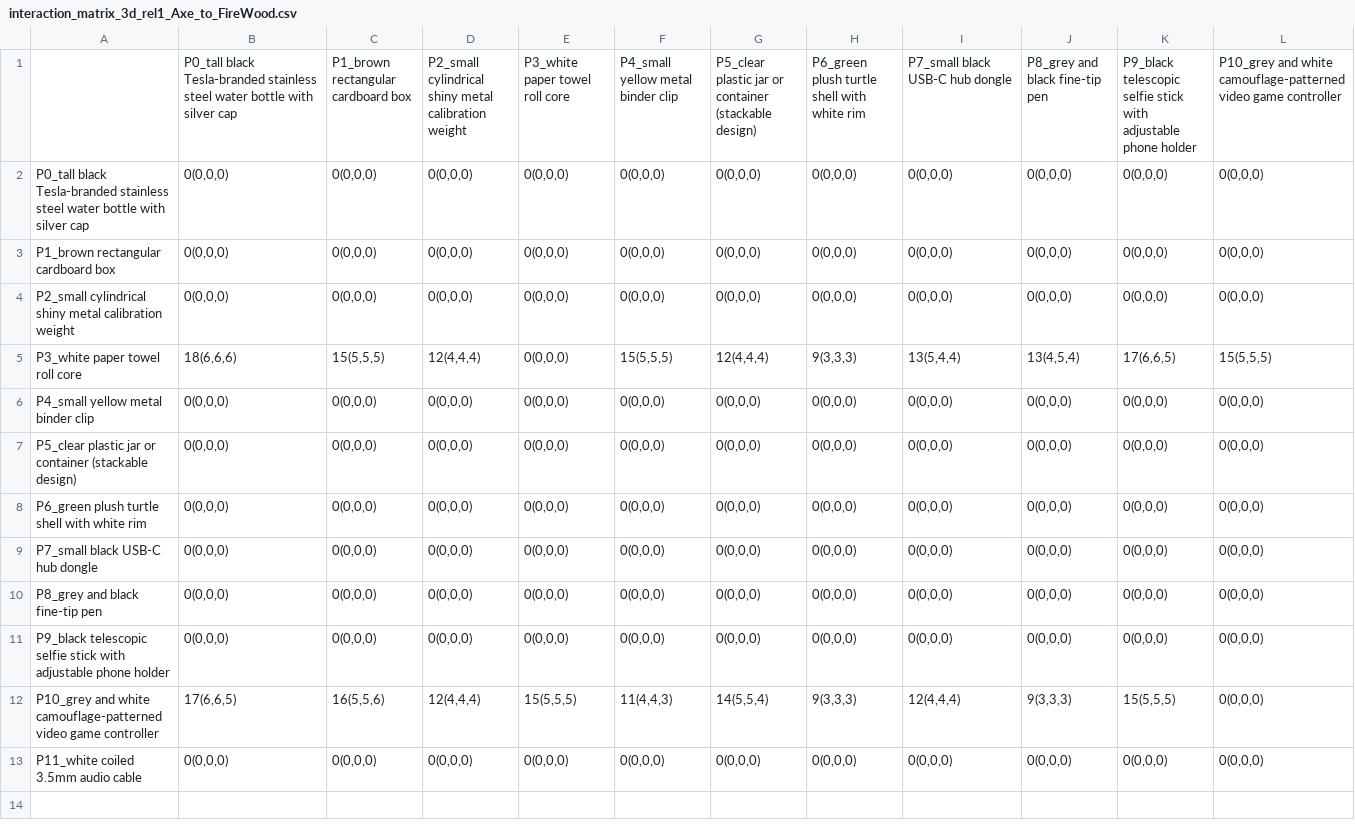
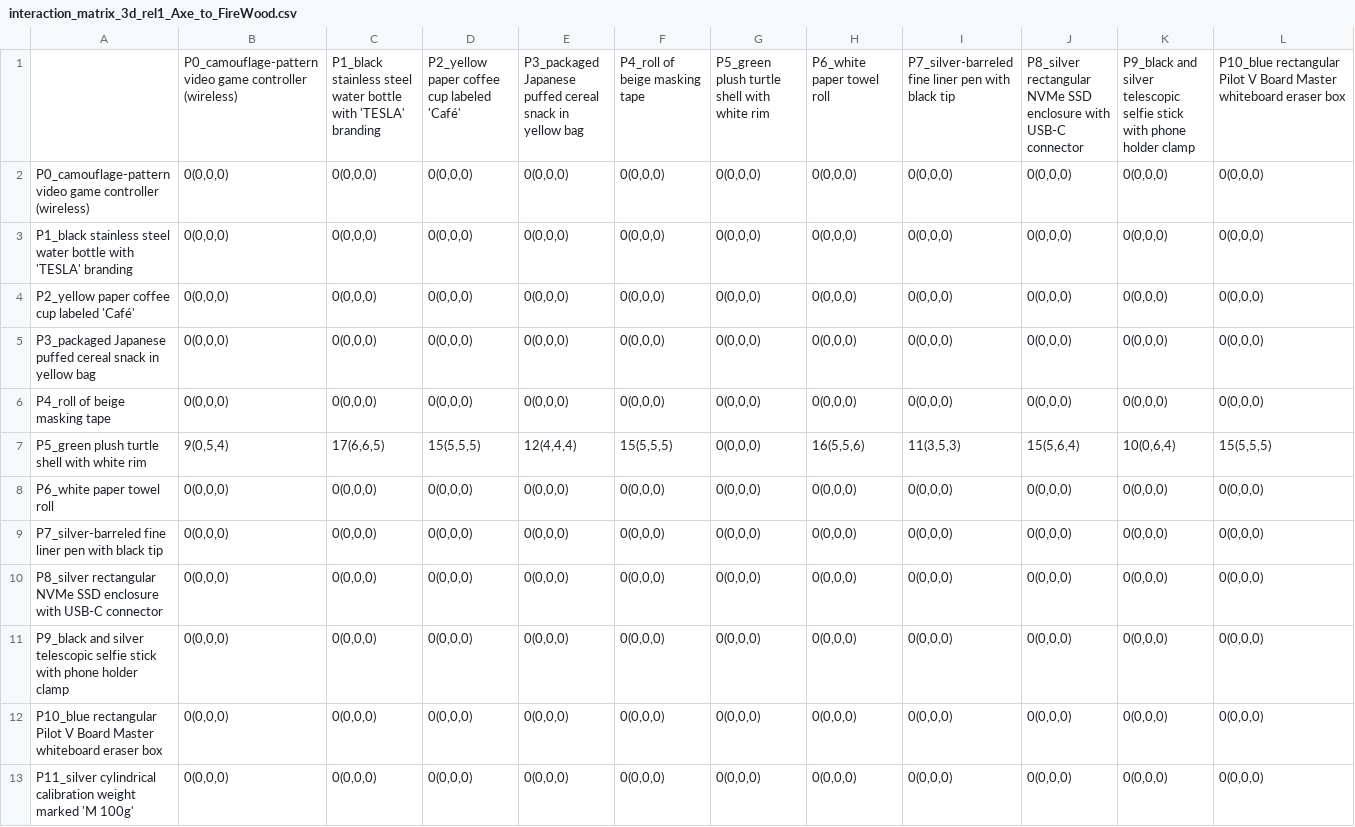
Before and after one commit to aaronghc/YOLO-World-Seg, a CSV file: proxeek/output/interaction_matrix_3d_rel1_Axe_to_FireWood.csv, drawn as a sheet; only a part is shown; removed rows and columns are numbered as before the commit, all else as after; rows hold the shown columns only; the diff names each change by its address in the sheet, - before the commit and + after, or states it on an @@ line.

```diff
--- a/proxeek/output/interaction_matrix_3d_rel1_Axe_to_FireWood.csv
+++ b/proxeek/output/interaction_matrix_3d_rel1_Axe_to_FireWood.csv
-row 1:  | P0_tall black Tesla-branded stainless steel water bottle with silver cap | P1_brown rectangular cardboard box | P2_small cylindrical shiny metal calibration weight | P3_white paper towel roll core | P4_small yellow metal binder clip | P5_clear plastic jar or container (stackable design) | P6_green plush turtle shell with white rim | P7_small black USB-C hub dongle | P8_grey and black fine-tip pen | P9_black telescopic selfie stick with adjustable phone holder | P10_grey and white camouflage-patterned video game controller
+row 1:  | P0_camouflage-pattern video game controller (wireless) | P1_black stainless steel water bottle with 'TESLA' branding | P2_yellow paper coffee cup labeled 'Café' | P3_packaged Japanese puffed cereal snack in yellow bag | P4_roll of beige masking tape | P5_green plush turtle shell with white rim | P6_white paper towel roll | P7_silver-barreled fine liner pen with black tip | P8_silver rectangular NVMe SSD enclosure with USB-C connector | P9_black and silver telescopic selfie stick with phone holder clamp | P10_blue rectangular Pilot V Board Master whiteboard eraser box
+row 2: P0_camouflage-pattern video game controller (wireless) | 0(0,0,0) | 0(0,0,0) | 0(0,0,0) | 0(0,0,0) | 0(0,0,0) | 0(0,0,0) | 0(0,0,0) | 0(0,0,0) | 0(0,0,0) | 0(0,0,0) | 0(0,0,0)
-A3: P0_tall black Tesla-branded stainless steel water bottle with silver cap
+A3: P1_black stainless steel water bottle with 'TESLA' branding
-A4: P1_brown rectangular cardboard box
+A4: P2_yellow paper coffee cup labeled 'Café'
-A5: P2_small cylindrical shiny metal calibration weight
+A5: P3_packaged Japanese puffed cereal snack in yellow bag
-row 5: P3_white paper towel roll core | 18(6,6,6) | 15(5,5,5) | 12(4,4,4) | 0(0,0,0) | 15(5,5,5) | 12(4,4,4) | 9(3,3,3) | 13(5,4,4) | 13(4,5,4) | 17(6,6,5) | 15(5,5,5)
-A6: P4_small yellow metal binder clip
+A6: P4_roll of beige masking tape
+row 7: P5_green plush turtle shell with white rim | 9(0,5,4) | 17(6,6,5) | 15(5,5,5) | 12(4,4,4) | 15(5,5,5) | 0(0,0,0) | 16(5,5,6) | 11(3,5,3) | 15(5,6,4) | 10(0,6,4) | 15(5,5,5)
-A8: P5_clear plastic jar or container (stackable design)
+A8: P6_white paper towel roll
-A9: P6_green plush turtle shell with white rim
+A9: P7_silver-barreled fine liner pen with black tip
-A10: P7_small black USB-C hub dongle
+A10: P8_silver rectangular NVMe SSD enclosure with USB-C connector
-A11: P8_grey and black fine-tip pen
+A11: P9_black and silver telescopic selfie stick with phone holder clamp
-A12: P9_black telescopic selfie stick with adjustable phone holder
+A12: P10_blue rectangular Pilot V Board Master whiteboard eraser box
-row 12: P10_grey and white camouflage-patterned video game controller | 17(6,6,5) | 16(5,5,6) | 12(4,4,4) | 15(5,5,5) | 11(4,4,3) | 14(5,5,4) | 9(3,3,3) | 12(4,4,4) | 9(3,3,3) | 15(5,5,5) | 0(0,0,0)
-A13: P11_white coiled 3.5mm audio cable
+A13: P11_silver cylindrical calibration weight marked 'M 100g'
```
Also changed, not shown: proxeek/output/interaction_matrix_3d_rel0_Hammer_to_Watermelon.csv, proxeek/output/interaction_matrix_3d_summary.csv, 56 other files.
